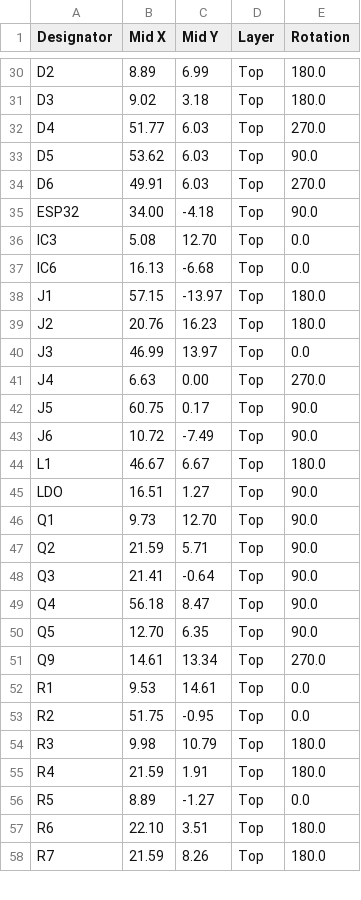
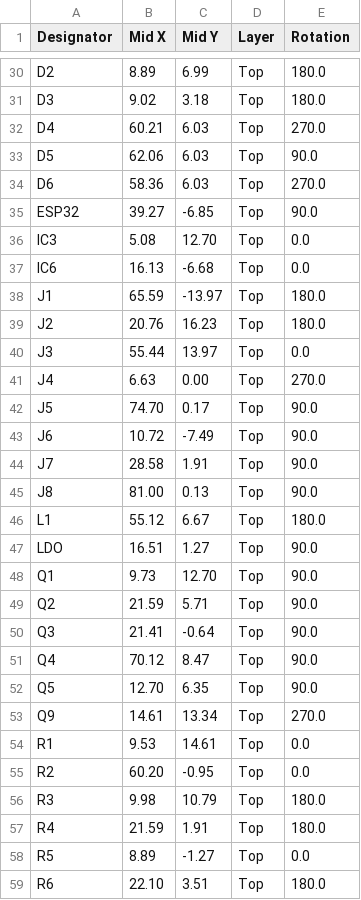
Before and after one commit to LaskaKit/ESPink-Shelf, a CSV file: Production/29/old/ESPink-shelf-29_top_cpl.csv (was Production/ESPink-shelf-213_v1_top_cpl.csv), drawn as a sheet; only a part is shown, gaps mark what is left out; the shorter side is filled out with more unchanged rows; the diff covers the shown part only.

```diff
--- a/Production/ESPink-shelf-213_v1_top_cpl.csv
+++ b/Production/29/old/ESPink-shelf-29_top_cpl.csv
@@ -31,15 +31,17 @@ D2, 8.89, 6.99,Top,180.0
 D3, 9.02, 3.18,Top,180.0
-D4,51.77, 6.03,Top,270.0
-D5,53.62, 6.03,Top,90.0
-D6,49.91, 6.03,Top,270.0
-ESP32,34.00,-4.18,Top,90.0
+D4,60.21, 6.03,Top,270.0
+D5,62.06, 6.03,Top,90.0
+D6,58.36, 6.03,Top,270.0
+ESP32,39.27,-6.85,Top,90.0
 IC3, 5.08,12.70,Top,0.0
 IC6,16.13,-6.68,Top,0.0
-J1,57.15,-13.97,Top,180.0
+J1,65.59,-13.97,Top,180.0
 J2,20.76,16.23,Top,180.0
-J3,46.99,13.97,Top,0.0
+J3,55.44,13.97,Top,0.0
 J4, 6.63, 0.00,Top,270.0
-J5,60.75, 0.17,Top,90.0
+J5,74.70, 0.17,Top,90.0
 J6,10.72,-7.49,Top,90.0
-L1,46.67, 6.67,Top,180.0
+J7,28.58, 1.91,Top,90.0
+J8,81.00, 0.13,Top,90.0
+L1,55.12, 6.67,Top,180.0
 LDO,16.51, 1.27,Top,90.0
@@ -48,3 +50,3 @@ Q2,21.59, 5.71,Top,90.0
 Q3,21.41,-0.64,Top,90.0
-Q4,56.18, 8.47,Top,90.0
+Q4,70.12, 8.47,Top,90.0
 Q5,12.70, 6.35,Top,90.0
@@ -52,3 +54,3 @@ Q9,14.61,13.34,Top,270.0
 R1, 9.53,14.61,Top,0.0
-R2,51.75,-0.95,Top,0.0
+R2,60.20,-0.95,Top,0.0
 R3, 9.98,10.79,Top,180.0
```
Also changed, not shown: 25 edited cells elsewhere in this file, Production/old_213/ESPink-shelf-213_v1_top_bom.csv, 17 other files.
